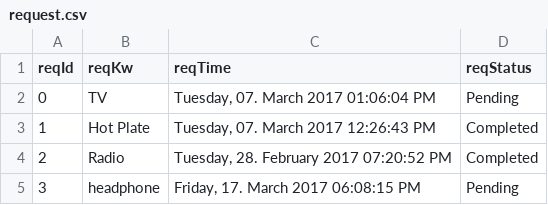
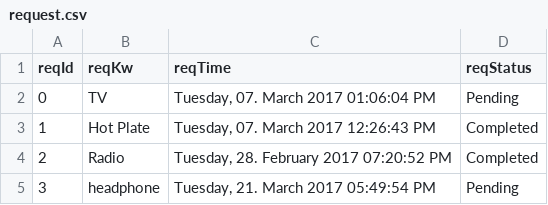
Before and after one commit to AppB12/atlas, a CSV file: mysite/atlas/database/request.csv, drawn as a sheet.

```diff
--- a/mysite/atlas/database/request.csv
+++ b/mysite/atlas/database/request.csv
@@ -4,2 +4,2 @@ reqId,reqKw,reqTime,reqStatus
 2,Radio,"Tuesday, 28. February 2017 07:20:52 PM",Completed
-3,headphone,"Friday, 17. March 2017 06:08:15 PM",Pending
+3,headphone,"Tuesday, 21. March 2017 05:49:54 PM",Pending
```
Also changed, not shown: 6 other files.
